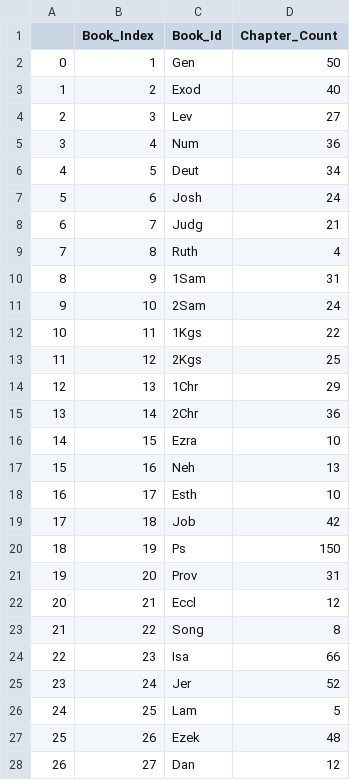
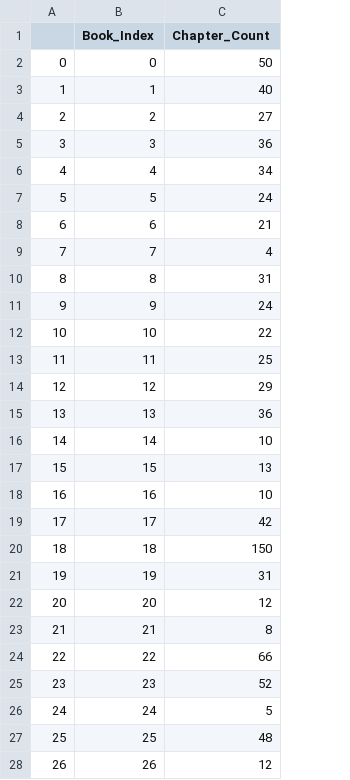
Before and after one commit to tcvscheppingen/BibleData, a CSV file: Data/books.csv, drawn as a sheet; only a part is shown; the diff covers the shown part only; the diff names each change by its address in the sheet, - before the commit and + after, or states it on an @@ line.

```diff
--- a/Data/books.csv
+++ b/Data/books.csv
-column C (Book_Id), rows 2-28: Gen | Exod | Lev | Num | Deut | Josh | Judg | Ruth | 1Sam | 2Sam | 1Kgs | 2Kgs | 1Chr | 2Chr | Ezra | Neh | Esth | Job | Ps | Prov | Eccl | Song | Isa | Jer | Lam | Ezek | Dan
-B2 (Book_Index): 1
+B2 (Book_Index): 0
-B3 (Book_Index): 2
+B3 (Book_Index): 1
-B4 (Book_Index): 3
+B4 (Book_Index): 2
-B5 (Book_Index): 4
+B5 (Book_Index): 3
-B6 (Book_Index): 5
+B6 (Book_Index): 4
-B7 (Book_Index): 6
+B7 (Book_Index): 5
-B8 (Book_Index): 7
+B8 (Book_Index): 6
-B9 (Book_Index): 8
+B9 (Book_Index): 7
-B10 (Book_Index): 9
+B10 (Book_Index): 8
-B11 (Book_Index): 10
+B11 (Book_Index): 9
-B12 (Book_Index): 11
+B12 (Book_Index): 10
-B13 (Book_Index): 12
+B13 (Book_Index): 11
-B14 (Book_Index): 13
+B14 (Book_Index): 12
-B15 (Book_Index): 14
+B15 (Book_Index): 13
-B16 (Book_Index): 15
+B16 (Book_Index): 14
-B17 (Book_Index): 16
+B17 (Book_Index): 15
-B18 (Book_Index): 17
+B18 (Book_Index): 16
-B19 (Book_Index): 18
+B19 (Book_Index): 17
-B20 (Book_Index): 19
+B20 (Book_Index): 18
-B21 (Book_Index): 20
+B21 (Book_Index): 19
-B22 (Book_Index): 21
+B22 (Book_Index): 20
-B23 (Book_Index): 22
+B23 (Book_Index): 21
-B24 (Book_Index): 23
+B24 (Book_Index): 22
-B25 (Book_Index): 24
+B25 (Book_Index): 23
-B26 (Book_Index): 25
+B26 (Book_Index): 24
-B27 (Book_Index): 26
+B27 (Book_Index): 25
-B28 (Book_Index): 27
+B28 (Book_Index): 26
```
Also changed, not shown: 39 edited cells elsewhere in this file, 4 other files.
